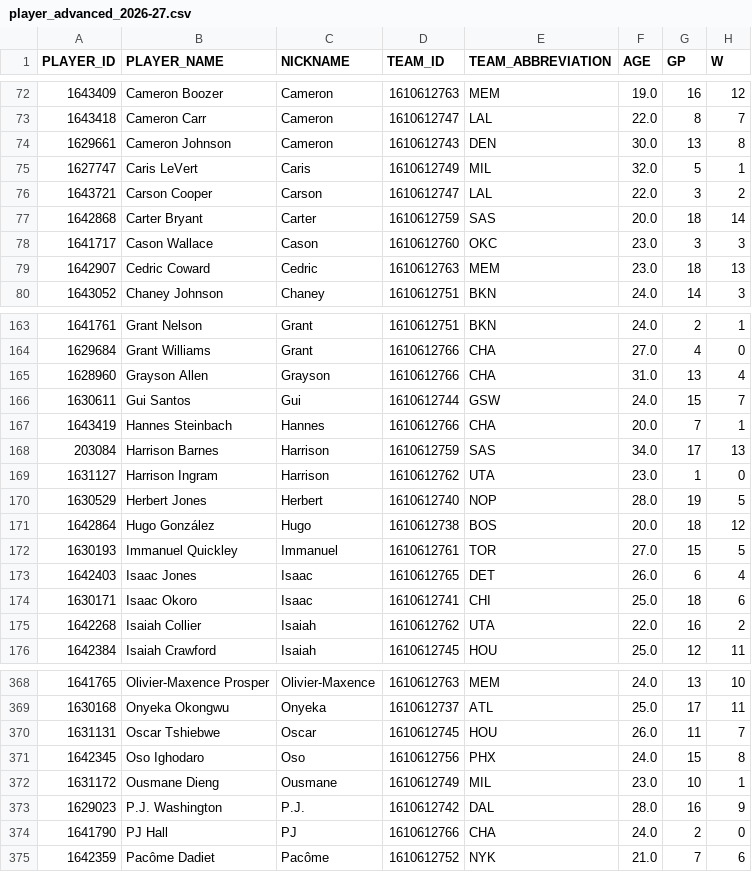
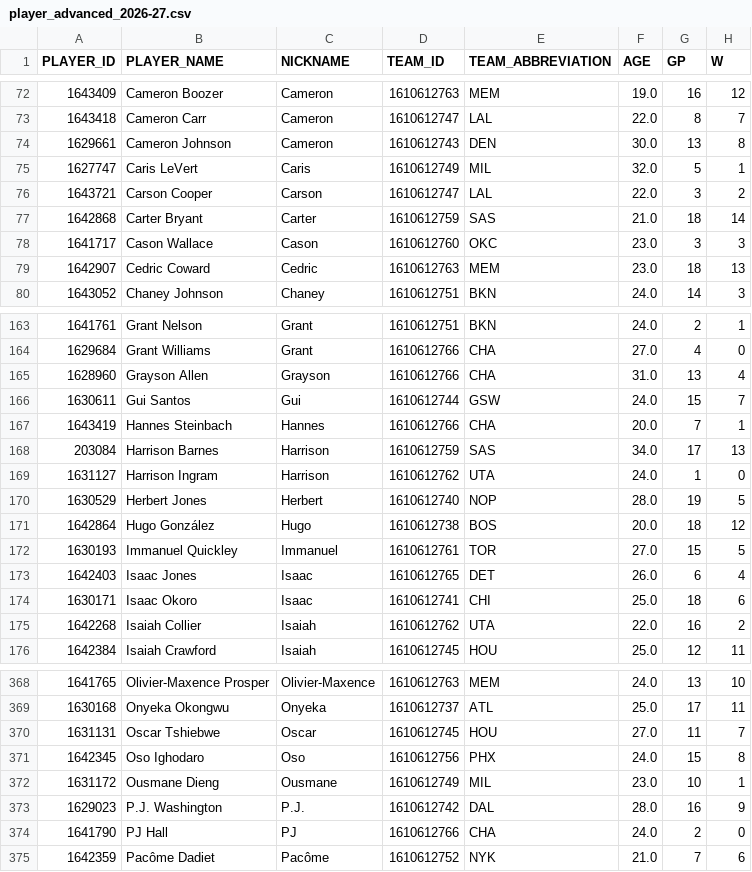
Before and after one commit to nocompharrison/MLB-HR-Model, a CSV file: NBA/stats/player_advanced_2026-27.csv, drawn as a sheet; only a part is shown, gaps mark what is left out; the diff names each change by its address in the sheet, - before the commit and + after, or states it on an @@ line.

Commit message:
NBA stats 2026-11-27

```diff
--- a/NBA/stats/player_advanced_2026-27.csv
+++ b/NBA/stats/player_advanced_2026-27.csv
-F77 (AGE): 20.0
+F77 (AGE): 21.0
-F169 (AGE): 23.0
+F169 (AGE): 24.0
-F370 (AGE): 26.0
+F370 (AGE): 27.0
```
Also changed, not shown: 1 other file.
